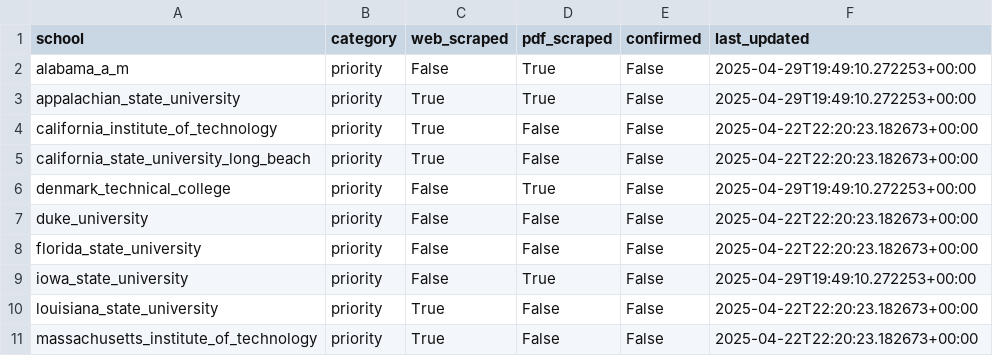
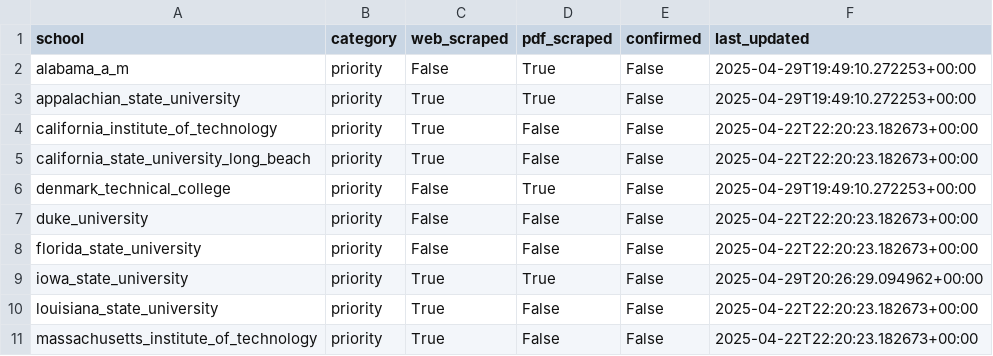
Before and after one commit to IsaacWeber1/final_results, a CSV file: metrics.csv, drawn as a sheet; only a part is shown.

```diff
--- a/metrics.csv
+++ b/metrics.csv
@@ -8,3 +8,3 @@ duke_university,priority,False,False,False,2025-04-22T22:20:23.182673+00:00
 florida_state_university,priority,False,False,False,2025-04-22T22:20:23.182673+00:00
-iowa_state_university,priority,False,True,False,2025-04-29T19:49:10.272253+00:00
+iowa_state_university,priority,True,True,False,2025-04-29T20:26:29.094962+00:00
 louisiana_state_university,priority,True,False,False,2025-04-22T22:20:23.182673+00:00
```
Also changed, not shown: 16 other files.
